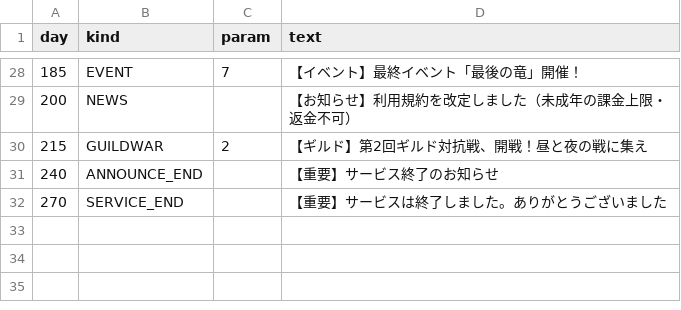
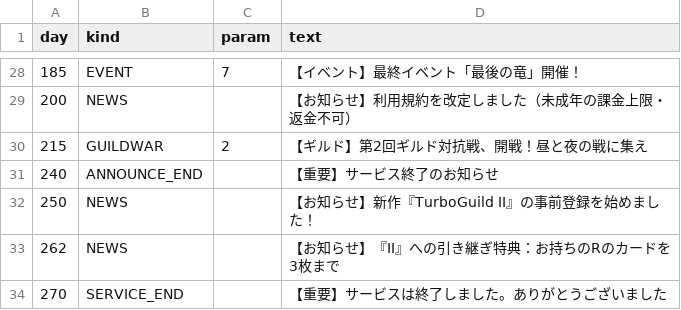
Before and after one commit to suzuki-black/TurboGuild, a CSV file: data/timeline.csv, drawn as a sheet; only a part is shown, gaps mark what is left out; the diff names each change by its address in the sheet, - before the commit and + after, or states it on an @@ line.

```diff
--- a/data/timeline.csv
+++ b/data/timeline.csv
+row 32: 250 | NEWS |  | 【お知らせ】新作『TurboGuild II』の事前登録を始めました！
+row 33: 262 | NEWS |  | 【お知らせ】『II』への引き継ぎ特典：お持ちのRのカードを3枚まで
```
Also changed, not shown: data/lang/en.tsv, 27 other files.
